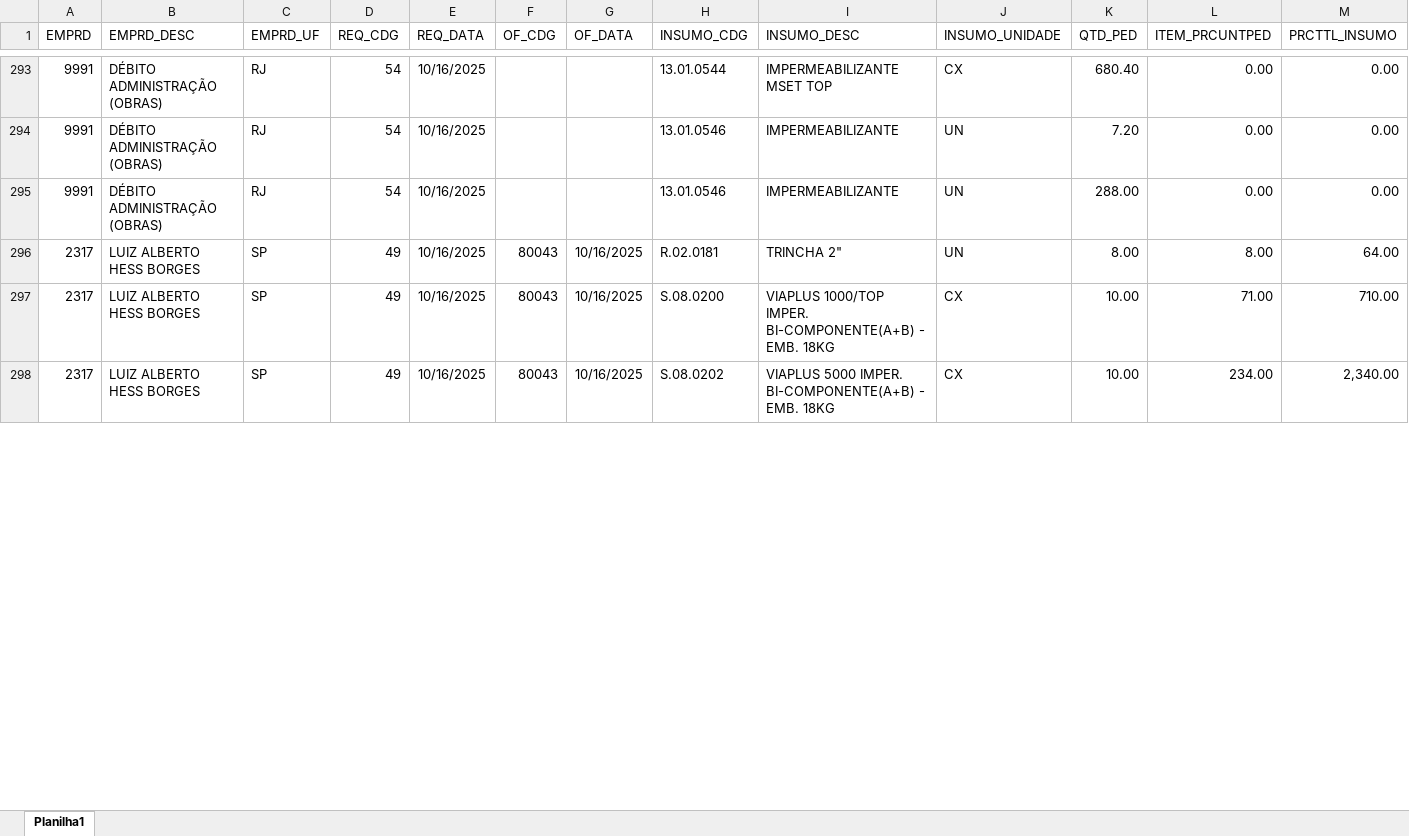
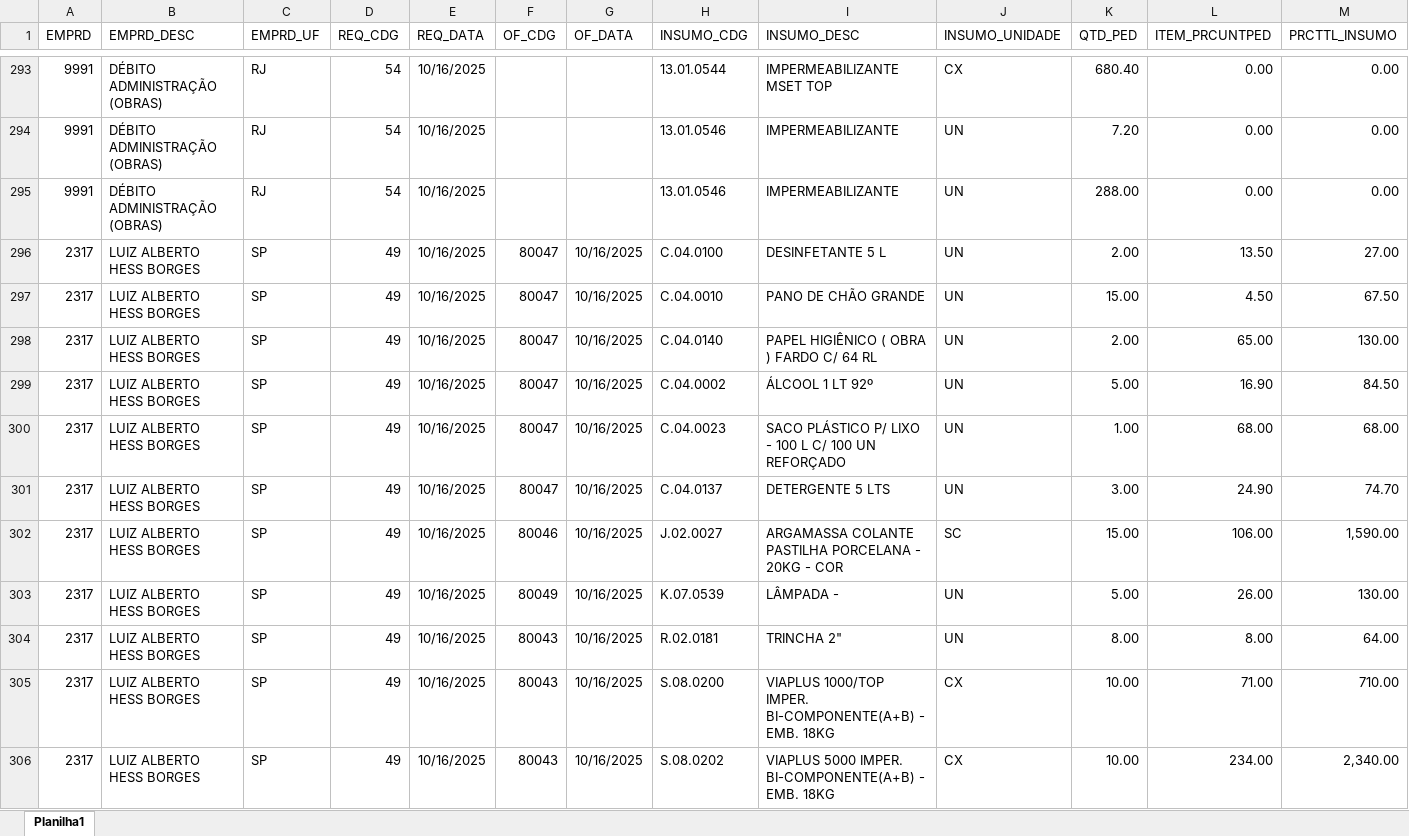
Before and after one commit to Mgiglio98/acompanhamento-requisicoes, an Excel workbook: AcompReq.xlsx, sheet Planilha1, drawn as a sheet; only a part is shown, gaps mark what is left out; values as stored, in another font and other column widths than the file's, no borders; rows hold the shown columns only; the diff covers the shown part only; the diff names each change by its address in the sheet, - before the commit and + after, or states it on an @@ line.

Commit message:
Add files via upload

```diff
--- a/AcompReq.xlsx (sheet Planilha1)
+++ b/AcompReq.xlsx (sheet Planilha1)
+row 296: 2317 | LUIZ ALBERTO HESS BORGES | SP | 49 | 10/16/2025 | 80047 | 10/16/2025 | C.04.0100 | DESINFETANTE 5 L | UN | 2.00 | 13.50 | 27.00
+row 297: 2317 | LUIZ ALBERTO HESS BORGES | SP | 49 | 10/16/2025 | 80047 | 10/16/2025 | C.04.0010 | PANO DE CHÃO GRANDE | UN | 15.00 | 4.50 | 67.50
+row 298: 2317 | LUIZ ALBERTO HESS BORGES | SP | 49 | 10/16/2025 | 80047 | 10/16/2025 | C.04.0140 | PAPEL HIGIÊNICO ( OBRA ) FARDO C/ 64 RL | UN | 2.00 | 65.00 | 130.00
+row 299: 2317 | LUIZ ALBERTO HESS BORGES | SP | 49 | 10/16/2025 | 80047 | 10/16/2025 | C.04.0002 | ÁLCOOL 1 LT 92º | UN | 5.00 | 16.90 | 84.50
+row 300: 2317 | LUIZ ALBERTO HESS BORGES | SP | 49 | 10/16/2025 | 80047 | 10/16/2025 | C.04.0023 | SACO PLÁSTICO P/ LIXO - 100 L C/ 100 UN REFORÇADO | UN | 1.00 | 68.00 | 68.00
+row 301: 2317 | LUIZ ALBERTO HESS BORGES | SP | 49 | 10/16/2025 | 80047 | 10/16/2025 | C.04.0137 | DETERGENTE 5 LTS | UN | 3.00 | 24.90 | 74.70
+row 302: 2317 | LUIZ ALBERTO HESS BORGES | SP | 49 | 10/16/2025 | 80046 | 10/16/2025 | J.02.0027 | ARGAMASSA COLANTE PASTILHA PORCELANA - 20KG - COR | SC | 15.00 | 106.00 | 1,590.00
+row 303: 2317 | LUIZ ALBERTO HESS BORGES | SP | 49 | 10/16/2025 | 80049 | 10/16/2025 | K.07.0539 | LÂMPADA - | UN | 5.00 | 26.00 | 130.00
```
Also changed, not shown: 9 added rows, 14 removed rows and 3 edited cells elsewhere in this sheet.
